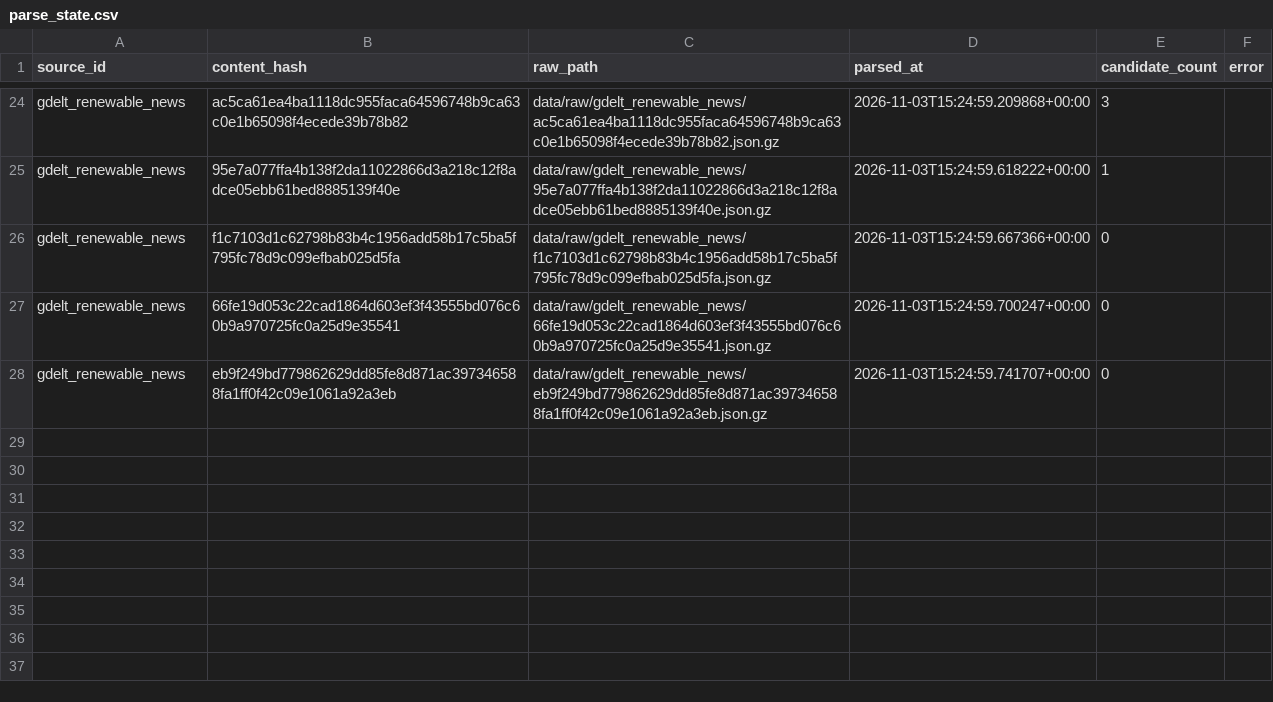
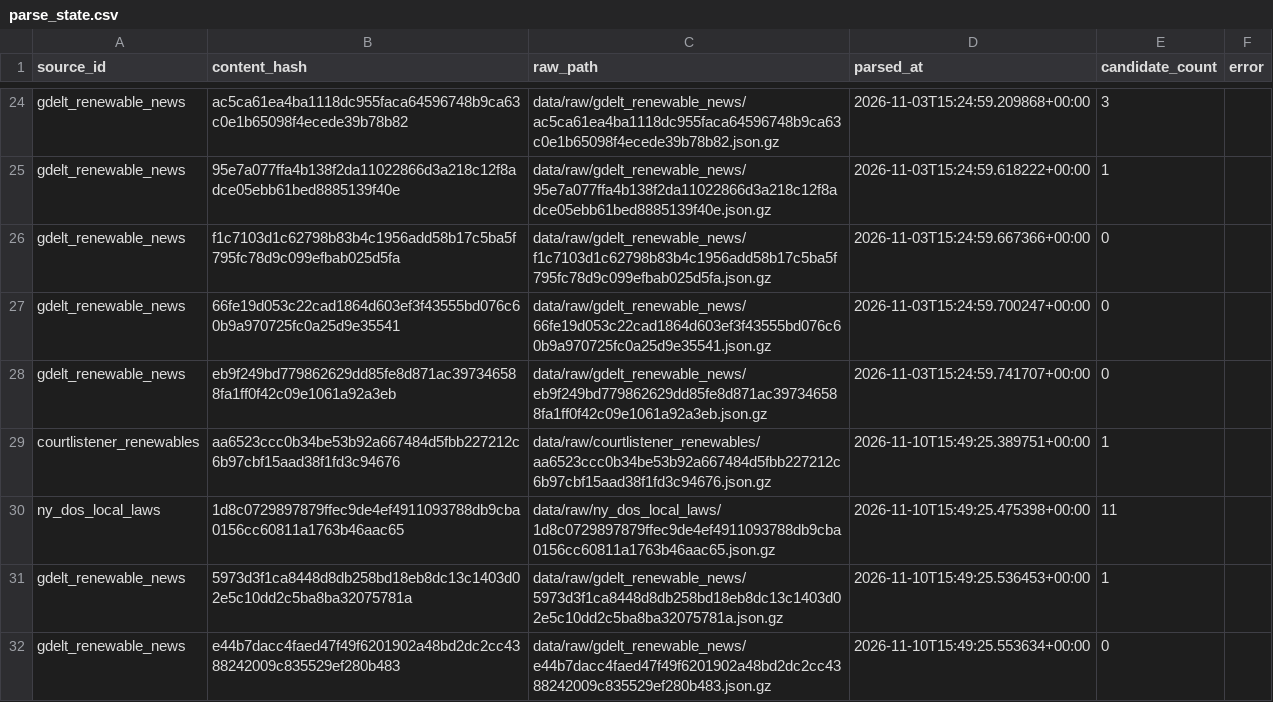
Before and after one commit to pricephillips/renewable-opposition, a CSV file: data/raw/parse_state.csv, drawn as a sheet; only a part is shown, gaps mark what is left out.

```diff
--- a/data/raw/parse_state.csv
+++ b/data/raw/parse_state.csv
@@ -28 +28,5 @@ gdelt_renewable_news,66fe19d053c22cad1864d603ef3f43555bd076c60b9a970725fc0a25d9e
 gdelt_renewable_news,eb9f249bd779862629dd85fe8d871ac397346588fa1ff0f42c09e1061a92a3eb,data/raw/gdelt_renewable_news/eb9f249bd779862629dd85fe8d871ac397346588fa1ff0f42c09e1061a92a3eb.json.gz,2026-11-03T15:24:59.741707+00:00,0,
+courtlistener_renewables,aa6523ccc0b34be53b92a667484d5fbb227212c6b97cbf15aad38f1fd3c94676,data/raw/courtlistener_renewables/aa6523ccc0b34be53b92a667484d5fbb227212c6b97cbf15aad38f1fd3c94676.json.gz,2026-11-10T15:49:25.389751+00:00,1,
+ny_dos_local_laws,1d8c0729897879ffec9de4ef4911093788db9cba0156cc60811a1763b46aac65,data/raw/ny_dos_local_laws/1d8c0729897879ffec9de4ef4911093788db9cba0156cc60811a1763b46aac65.json.gz,2026-11-10T15:49:25.475398+00:00,11,
+gdelt_renewable_news,5973d3f1ca8448d8db258bd18eb8dc13c1403d02e5c10dd2c5ba8ba32075781a,data/raw/gdelt_renewable_news/5973d3f1ca8448d8db258bd18eb8dc13c1403d02e5c10dd2c5ba8ba32075781a.json.gz,2026-11-10T15:49:25.536453+00:00,1,
+gdelt_renewable_news,e44b7dacc4faed47f49f6201902a48bd2dc2cc4388242009c835529ef280b483,data/raw/gdelt_renewable_news/e44b7dacc4faed47f49f6201902a48bd2dc2cc4388242009c835529ef280b483.json.gz,2026-11-10T15:49:25.553634+00:00,0,
```
Also changed, not shown: 7 other files.
